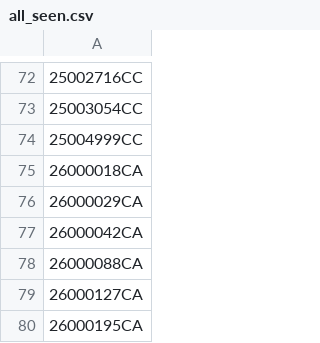
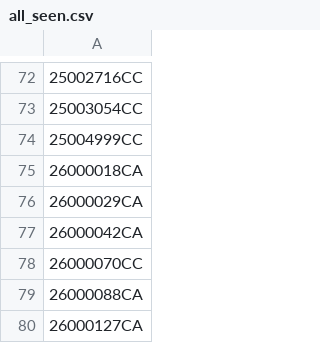
Before and after one commit to figlesias7/realforeclose-bay, a CSV file: data/all_seen.csv, drawn as a sheet; only a part is shown, gaps mark what is left out; the shorter side is filled out with more unchanged rows; the diff names each change by its address in the sheet, - before the commit and + after, or states it on an @@ line.

```diff
--- a/data/all_seen.csv
+++ b/data/all_seen.csv
+row 78: 26000070CC
```
Also changed, not shown: data/event_log.csv, 3 other files.
